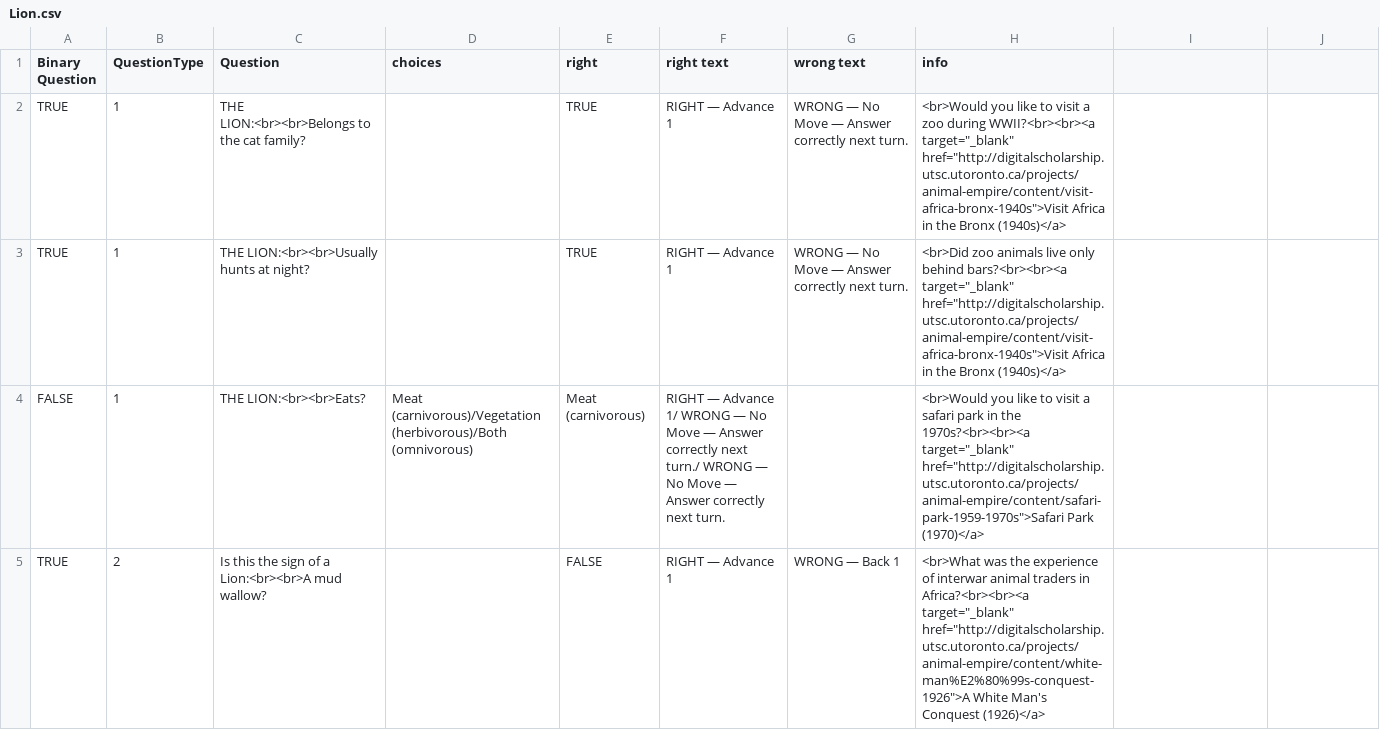
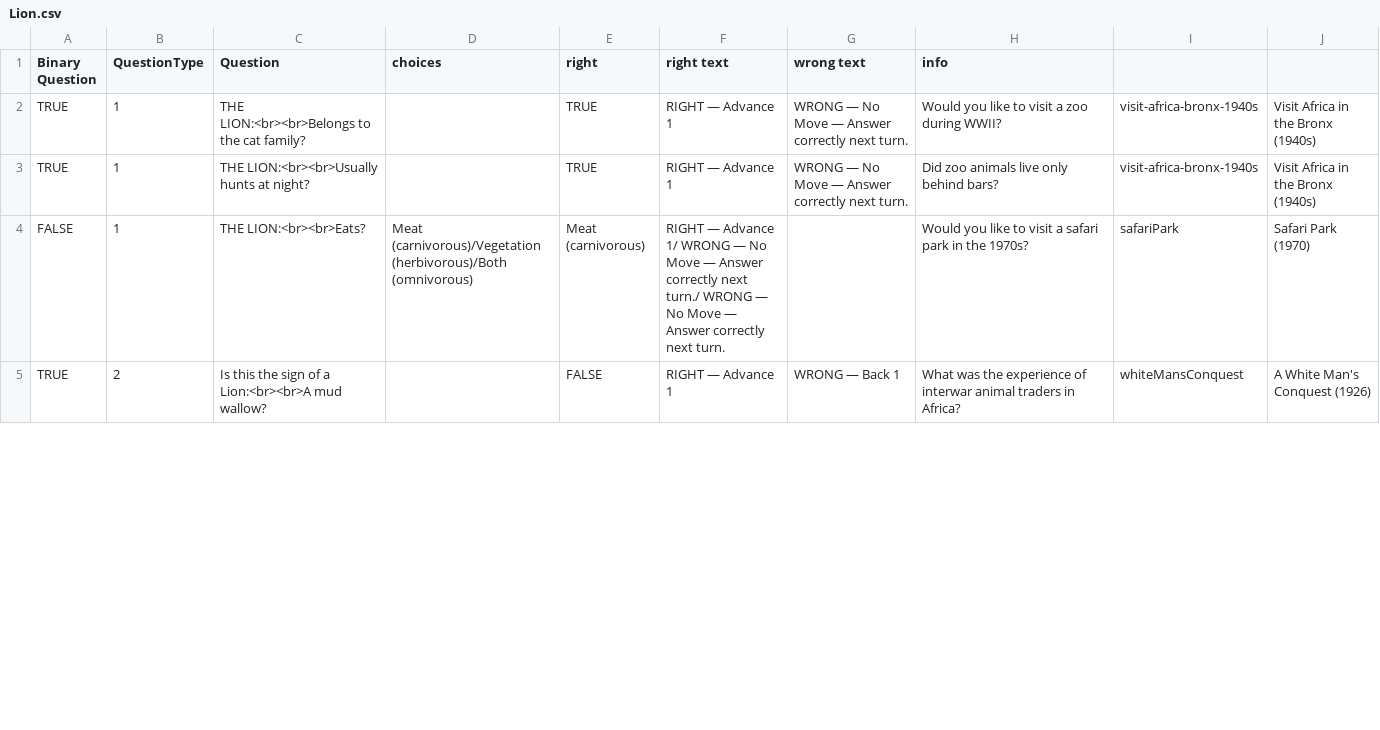
Before and after one commit to digitalutsc/ZooParade, a CSV file: Resources/CSV/Lion.csv, drawn as a sheet; only a part is shown; the diff covers the shown part only.

```diff
--- a/Resources/CSV/Lion.csv
+++ b/Resources/CSV/Lion.csv
@@ -2,4 +2,4 @@ Binary Question,QuestionType,Question,choices,right,right text,wrong text,info
-TRUE,1,THE LION:<br><br>Belongs to the cat family?,,TRUE,RIGHT — Advance 1,WRONG — No Move — Answer correctly next turn. ,"<br>Would you like to visit a zoo during WWII?<br><br><a target=""_blank"" href=""http://digitalscholarship.utsc.utoronto.ca/projects/animal-empire/content/visit-africa-bronx-1940s"">Visit Africa in the Bronx (1940s)</a>"
-TRUE,1,THE LION:<br><br>Usually hunts at night?,,TRUE,RIGHT — Advance 1,WRONG — No Move — Answer correctly next turn. ,"<br>Did zoo animals live only behind bars?<br><br><a target=""_blank"" href=""http://digitalscholarship.utsc.utoronto.ca/projects/animal-empire/content/visit-africa-bronx-1940s"">Visit Africa in the Bronx (1940s)</a>"
-FALSE,1,THE LION:<br><br>Eats?,Meat (carnivorous)/Vegetation (herbivorous)/Both (omnivorous),Meat (carnivorous),RIGHT — Advance 1/ WRONG — No Move — Answer correctly next turn./ WRONG — No Move — Answer correctly next turn. ,,"<br>Would you like to visit a safari park in the 1970s?<br><br><a target=""_blank"" href=""http://digitalscholarship.utsc.utoronto.ca/projects/animal-empire/content/safari-park-1959-1970s"">Safari Park (1970)</a>"
-TRUE,2,Is this the sign of a Lion:<br><br>A mud wallow?,,FALSE,RIGHT — Advance 1,WRONG — Back 1,"<br>What was the experience of interwar animal traders in Africa?<br><br><a target=""_blank"" href=""http://digitalscholarship.utsc.utoronto.ca/projects/animal-empire/content/white-man%E2%80%99s-conquest-1926"">A White Man's Conquest (1926)</a>"
+TRUE,1,THE LION:<br><br>Belongs to the cat family?,,TRUE,RIGHT — Advance 1,WRONG — No Move — Answer correctly next turn. ,Would you like to visit a zoo during WWII?,visit-africa-bronx-1940s,Visit Africa in the Bronx (1940s)
+TRUE,1,THE LION:<br><br>Usually hunts at night?,,TRUE,RIGHT — Advance 1,WRONG — No Move — Answer correctly next turn. ,Did zoo animals live only behind bars?,visit-africa-bronx-1940s,Visit Africa in the Bronx (1940s)
+FALSE,1,THE LION:<br><br>Eats?,Meat (carnivorous)/Vegetation (herbivorous)/Both (omnivorous),Meat (carnivorous),RIGHT — Advance 1/ WRONG — No Move — Answer correctly next turn./ WRONG — No Move — Answer correctly next turn. ,,Would you like to visit a safari park in the 1970s?,safariPark,Safari Park (1970)
+TRUE,2,Is this the sign of a Lion:<br><br>A mud wallow?,,FALSE,RIGHT — Advance 1,WRONG — Back 1,What was the experience of interwar animal traders in Africa?,whiteMansConquest,A White Man's Conquest (1926)
```
Also changed, not shown: 27 edited cells elsewhere in this file, 1 other file.
